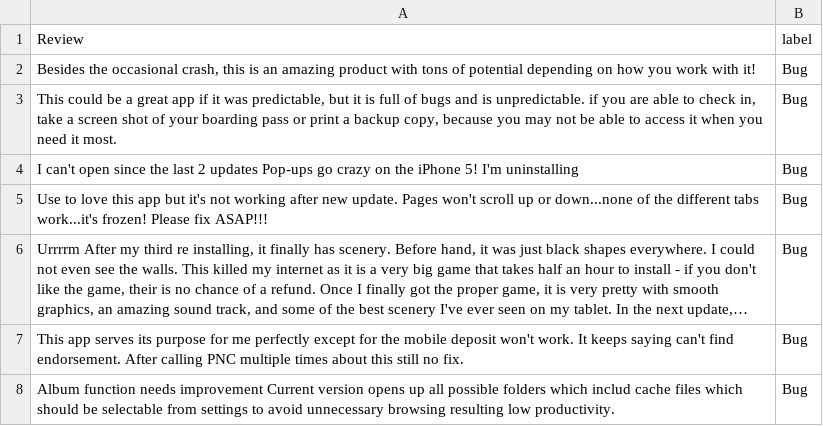
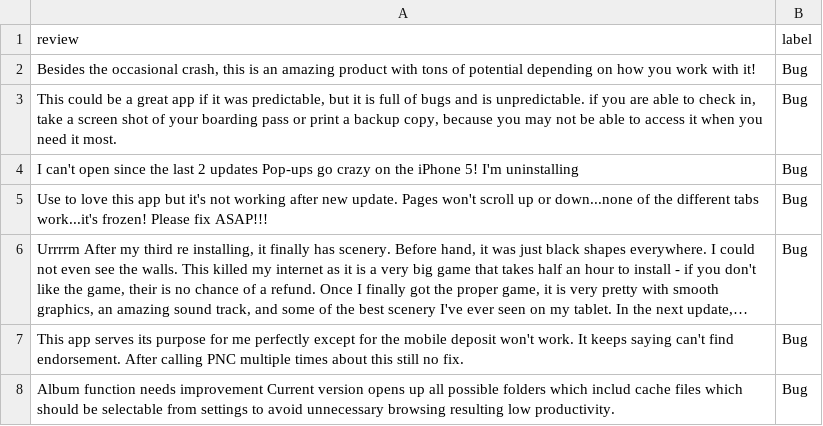
Before and after one commit to ZYousef/CS485-Project, a CSV file: AppReviews-FourClasses.csv, drawn as a sheet; only a part is shown; long unchanged cells end in ….

```diff
--- a/AppReviews-FourClasses.csv
+++ b/AppReviews-FourClasses.csv
@@ -1,2 +1,2 @@
-Review,label
+review,label
 "Besides the occasional crash, this is an amazing product with tons of potential depending on how you work with it!",Bug
```
Also changed, not shown: 1 other file.
